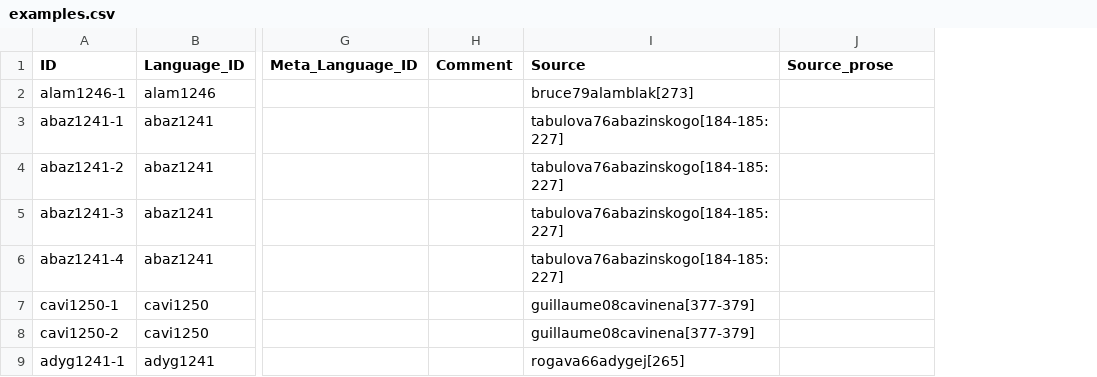
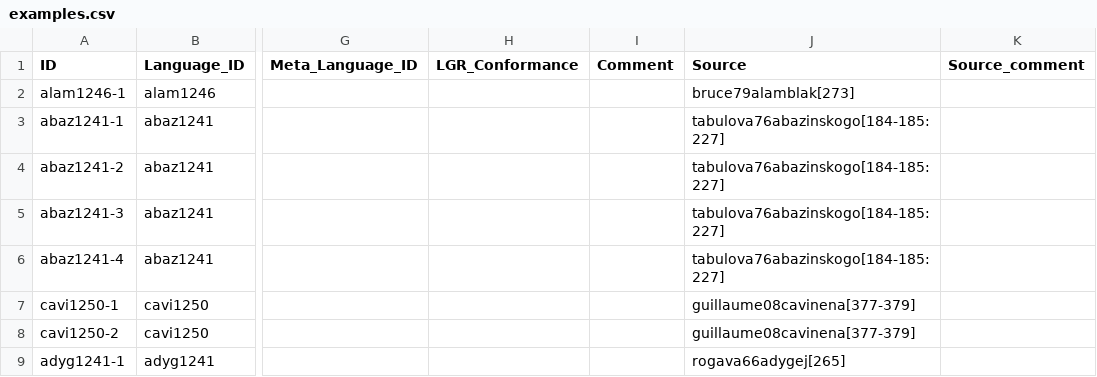
Before and after one commit to cldf-datasets/jacquesestimative, a CSV file: cldf/examples.csv, drawn as a sheet; only a part is shown, gaps mark what is left out; addresses are those after the commit; the diff names each change by its address in the sheet, - before the commit and + after, or states it on an @@ line.

```diff
--- a/cldf/examples.csv
+++ b/cldf/examples.csv
+column H (LGR_Conformance), empty
-K1: Source_prose
+K1: Source_comment
```
Also changed, not shown: cldf/languages.csv, 4 other files.
